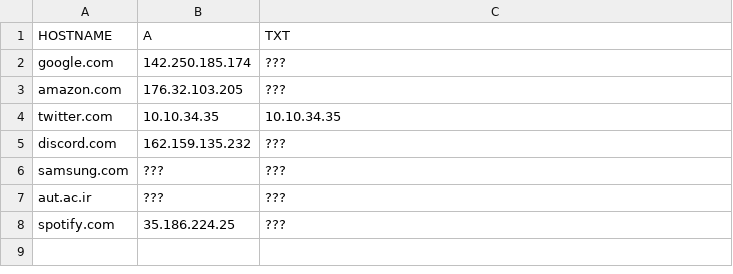
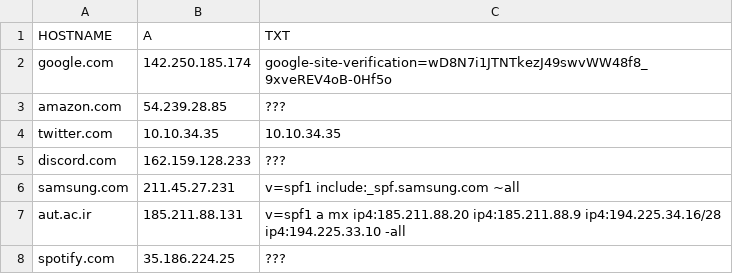
Before and after one commit to amir78729/Computer-Network-Course-Project, a CSV file: 1/Code/Q3_csv_output.csv, drawn as a sheet.

```diff
--- a/1/Code/Q3_csv_output.csv
+++ b/1/Code/Q3_csv_output.csv
@@ -1,8 +1,8 @@
 HOSTNAME,A,TXT
-google.com,142.250.185.174,???
-amazon.com,176.32.103.205,???
+google.com,142.250.185.174,google-site-verification=wD8N7i1JTNTkezJ49swvWW48f8_9xveREV4oB-0Hf5o
+amazon.com,54.239.28.85,???
 twitter.com,10.10.34.35,10.10.34.35
-discord.com,162.159.135.232,???
-samsung.com,???,???
-aut.ac.ir,???,???
+discord.com,162.159.128.233,???
+samsung.com,211.45.27.231,v=spf1 include:_spf.samsung.com ~all
+aut.ac.ir,185.211.88.131,v=spf1 a mx ip4:185.211.88.20 ip4:185.211.88.9 ip4:194.225.34.16/28 ip4:194.225.33.10 -all
 spotify.com,35.186.224.25,???
```
Also changed, not shown: 2 other files.
